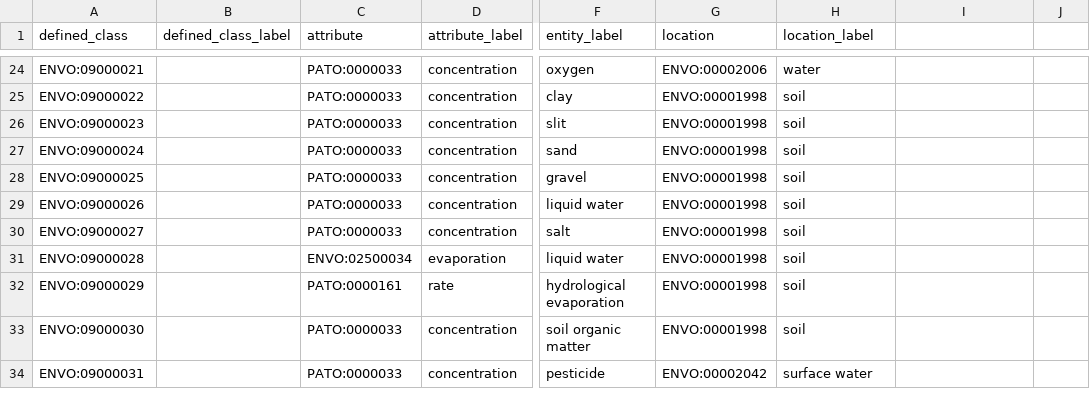
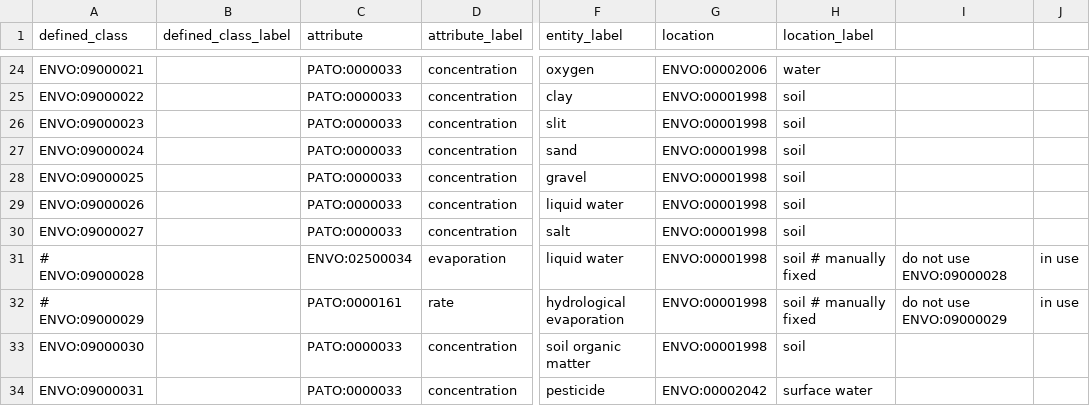
Before and after one commit to EnvironmentOntology/envo, a CSV file: src/envo/modules/entity_attribute_location.csv, drawn as a sheet; only a part is shown, gaps mark what is left out; the diff names each change by its address in the sheet, - before the commit and + after, or states it on an @@ line.

Commit message:
fixing erroneous EAL patterns, manual reconfig of generated classes, IDs commented out in EAL txt module file

```diff
--- a/src/envo/modules/entity_attribute_location.csv
+++ b/src/envo/modules/entity_attribute_location.csv
-A31 (defined_class): ENVO:09000028
+A31 (defined_class): # ENVO:09000028
-H31:H32 (location_label): soil
+H31:H32 (location_label): soil # manually fixed
-I31: (empty)
+I31: do not use ENVO:09000028
-J31:J32: (empty)
+J31:J32: in use
-A32 (defined_class): ENVO:09000029
+A32 (defined_class): # ENVO:09000029
-I32: (empty)
+I32: do not use ENVO:09000029
```
Also changed, not shown: 2 other files.
